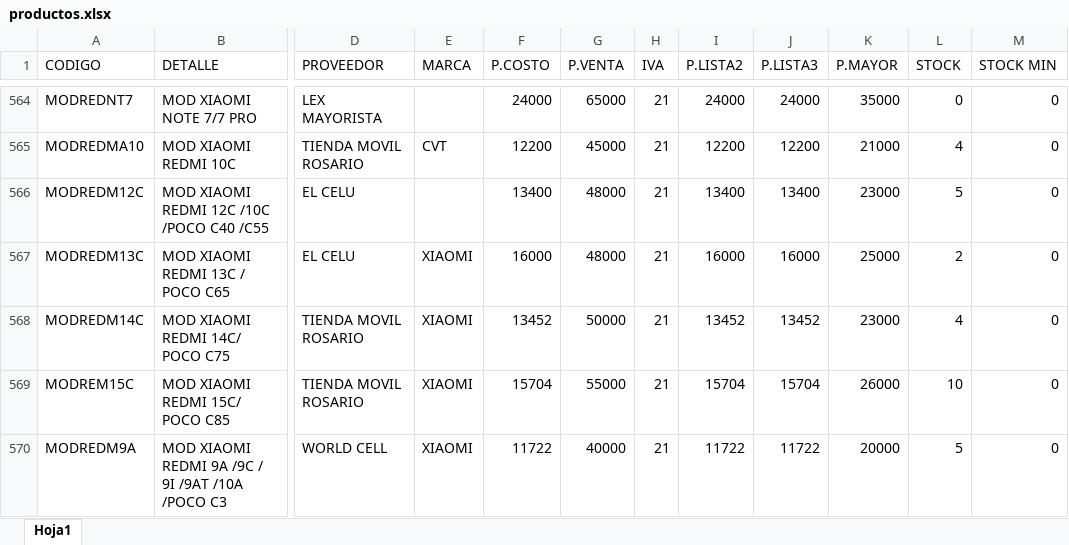
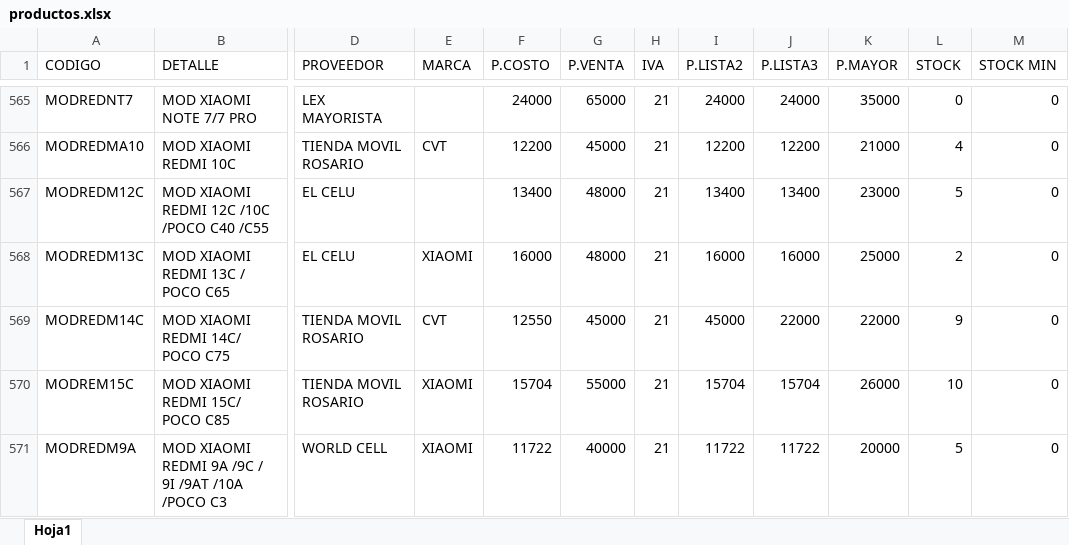
Before and after one commit to matias95ap/novacenter, an Excel workbook: tienda/productos.xlsx, sheet Hoja1, drawn as a sheet; only a part is shown, gaps mark what is left out; values as stored, in another font and other column widths than the file's, no borders; addresses are those after the commit; the diff covers the shown part only; the diff names each change by its address in the sheet, - before the commit and + after, or states it on an @@ line.

```diff
--- a/tienda/productos.xlsx (sheet Hoja1)
+++ b/tienda/productos.xlsx (sheet Hoja1)
-E569 (MARCA): XIAOMI
+E569 (MARCA): CVT
-F569 (P.COSTO): 13452
+F569 (P.COSTO): 12550
-G569 (P.VENTA): 50000
+G569 (P.VENTA): 45000
-I569 (P.LISTA2): 13452
+I569 (P.LISTA2): 45000
-J569 (P.LISTA3): 13452
+J569 (P.LISTA3): 22000
-K569 (P.MAYOR): 23000
+K569 (P.MAYOR): 22000
-L569 (STOCK): 4
+L569 (STOCK): 9
```
Also changed, not shown: 5 added rows, 2 removed rows and 122 edited cells elsewhere in this sheet.
